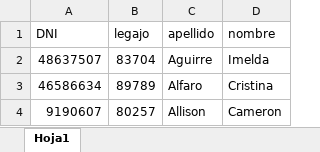
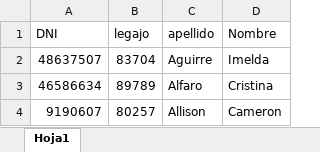
Before and after one commit to cristiansacca/DayClass, an Excel workbook: AlumnosImportacionMasiva.xlsx, sheet Hoja1, drawn as a sheet; only a part is shown; values as stored, in another font and other column widths than the file's, no borders; the diff names each change by its address in the sheet, - before the commit and + after, or states it on an @@ line.

```diff
--- a/AlumnosImportacionMasiva.xlsx (sheet Hoja1)
+++ b/AlumnosImportacionMasiva.xlsx (sheet Hoja1)
-D1: nombre
+D1: Nombre
```
Also changed, not shown: 4 other files.
